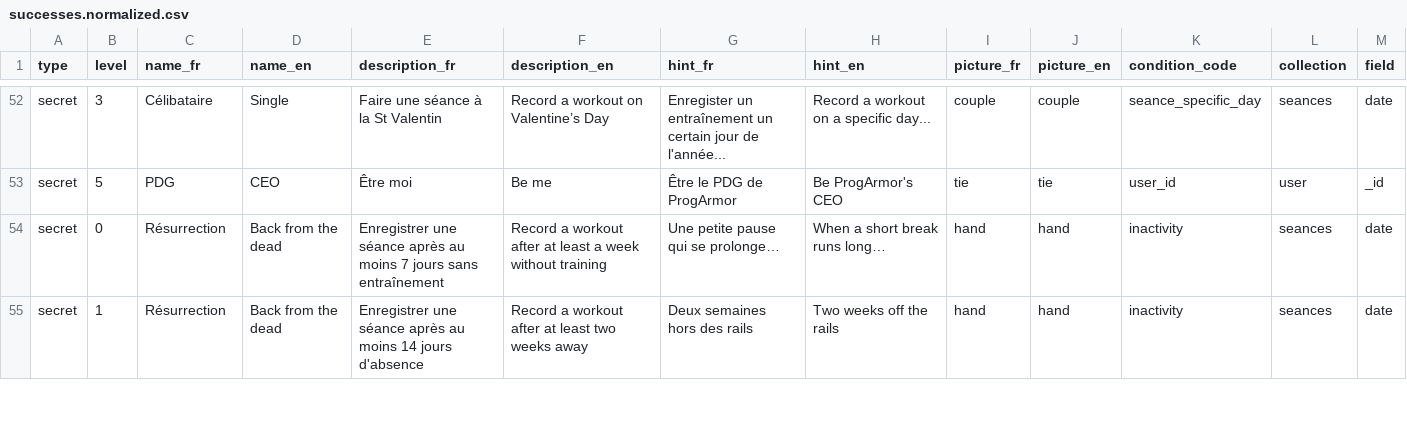
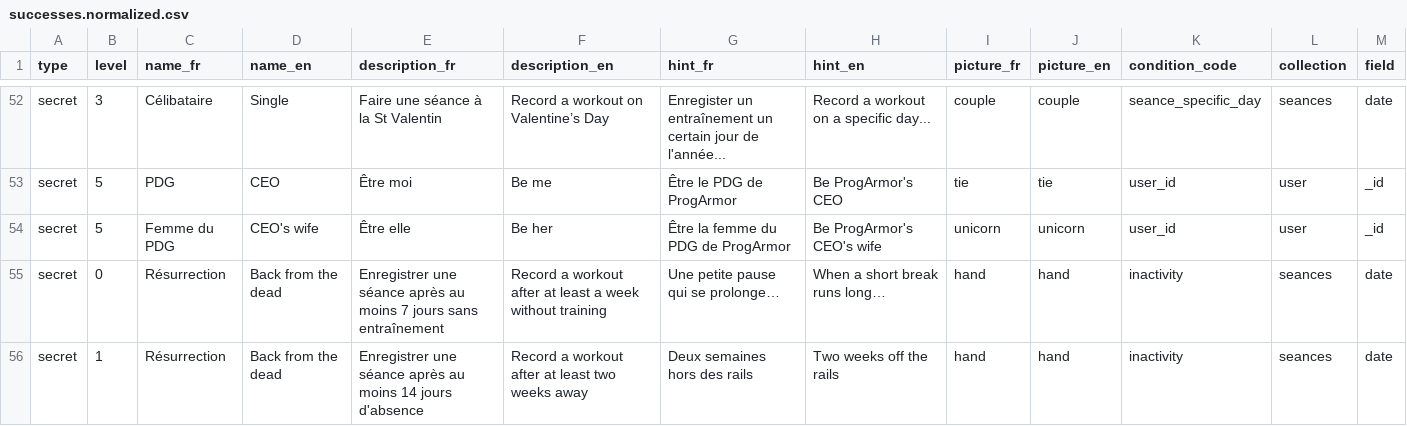
Before and after one commit to AmaurySimondet/ProgrArmor-Back, a CSV file: oneShotQueries/successes.normalized.csv, drawn as a sheet; only a part is shown, gaps mark what is left out; rows hold the shown columns only; the diff names each change by its address in the sheet, - before the commit and + after, or states it on an @@ line.

Commit message:
CEOs wife

```diff
--- a/oneShotQueries/successes.normalized.csv
+++ b/oneShotQueries/successes.normalized.csv
+row 54: secret | 5 | Femme du PDG | CEO's wife | Être elle | Be her | Être la femme du PDG de ProgArmor | Be ProgArmor's CEO's wife | unicorn | unicorn | user_id | user | _id
```
Also changed, not shown: 4 other files.
